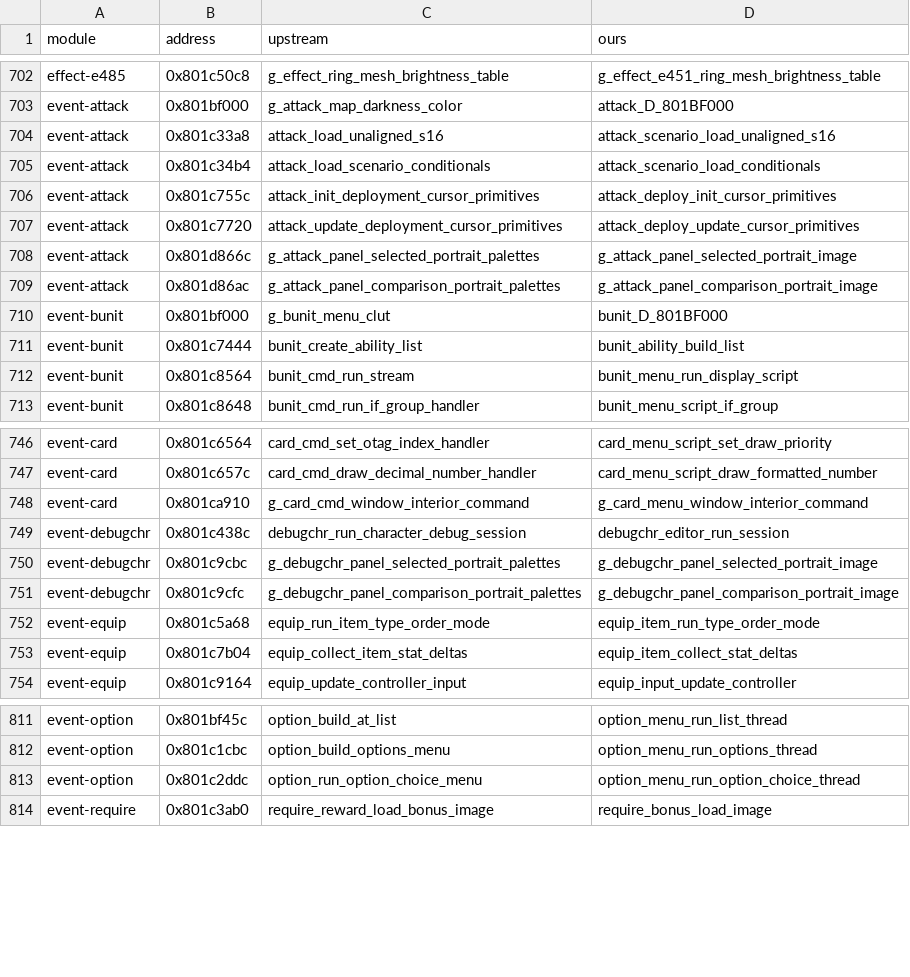
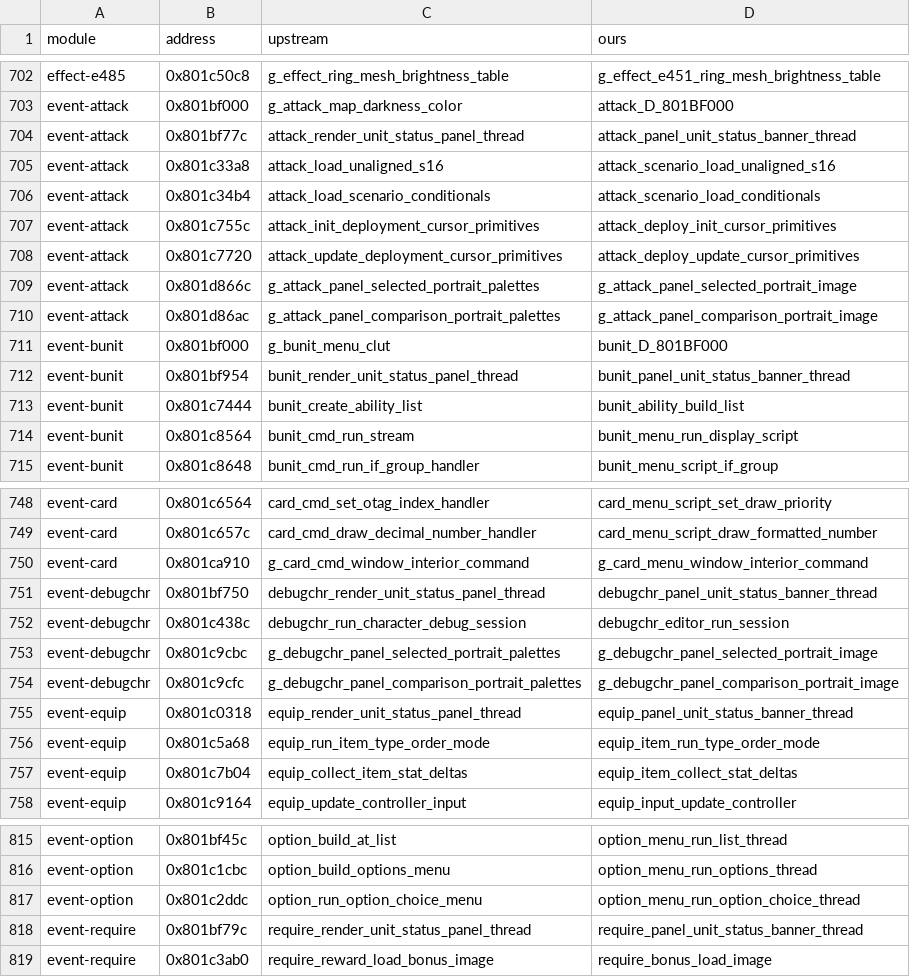
Before and after one commit to LuizORAS/fft_decomp-semantic, a TSV file: docs/upstream-renames.tsv, drawn as a sheet; only a part is shown, gaps mark what is left out; the diff names each change by its address in the sheet, - before the commit and + after, or states it on an @@ line.

```diff
--- a/docs/upstream-renames.tsv
+++ b/docs/upstream-renames.tsv
+row 704: event-attack | 0x801bf77c | attack_render_unit_status_panel_thread | attack_panel_unit_status_banner_thread
+row 712: event-bunit | 0x801bf954 | bunit_render_unit_status_panel_thread | bunit_panel_unit_status_banner_thread
+row 751: event-debugchr | 0x801bf750 | debugchr_render_unit_status_panel_thread | debugchr_panel_unit_status_banner_thread
+row 755: event-equip | 0x801c0318 | equip_render_unit_status_panel_thread | equip_panel_unit_status_banner_thread
+row 818: event-require | 0x801bf79c | require_render_unit_status_panel_thread | require_panel_unit_status_banner_thread
```
Also changed, not shown: 32 other files.
